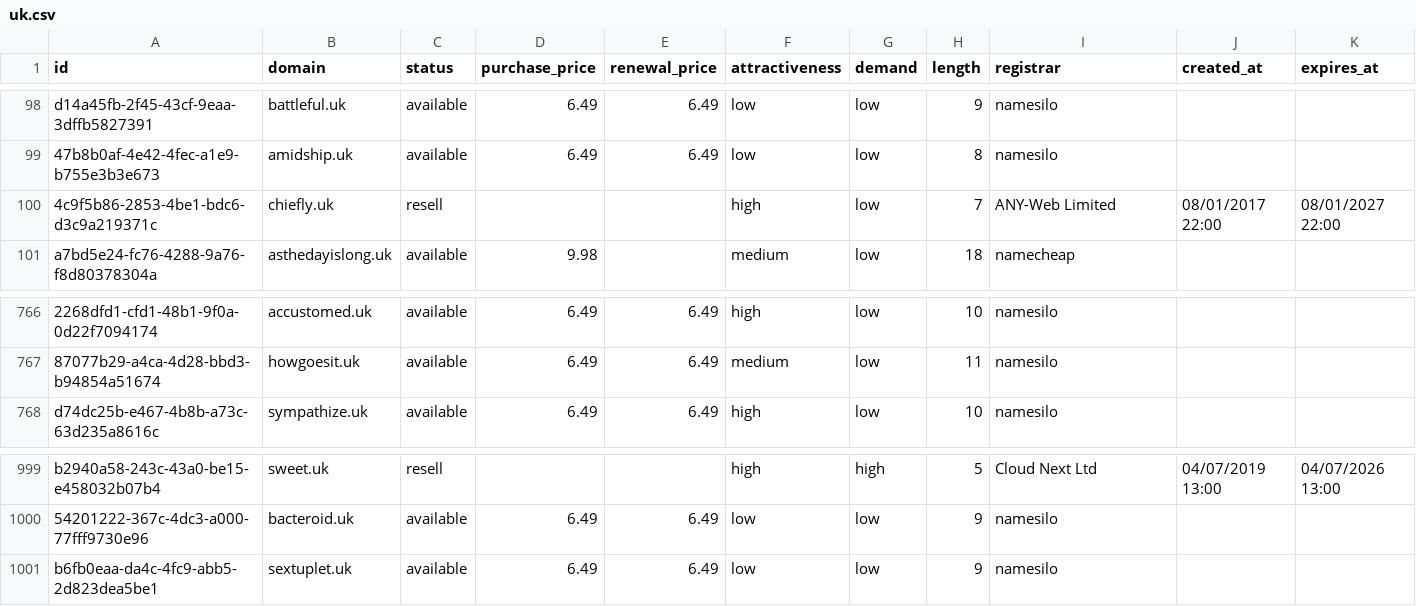
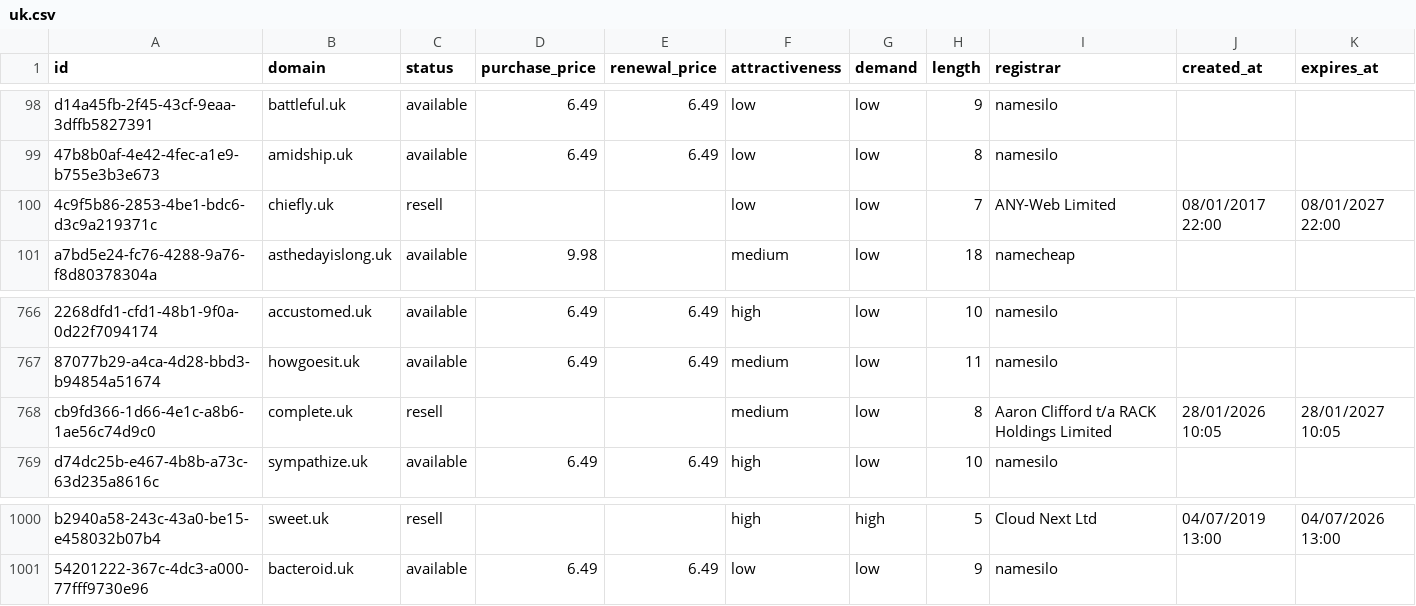
Before and after one commit to UniqueDomains/uk-oneword-domains, a CSV file: uk.csv, drawn as a sheet; only a part is shown, gaps mark what is left out; removed rows and columns are numbered as before the commit, all else as after; the diff names each change by its address in the sheet, - before the commit and + after, or states it on an @@ line.

Commit message:
Domains update

```diff
--- a/uk.csv
+++ b/uk.csv
-F100 (attractiveness): high
+F100 (attractiveness): low
+row 768: cb9fd366-1d66-4e1c-a8b6-1ae56c74d9c0 | complete.uk | resell |  |  | medium | low | 8 | Aaron Clifford t/a RACK Holdings Limited | 28/01/2026 10:05 | 28/01/2027 10:05
-row 1001: b6fb0eaa-da4c-4fc9-abb5-2d823dea5be1 | sextuplet.uk | available | 6.49 | 6.49 | low | low | 9 | namesilo
```
Also changed, not shown: 4 other files.
